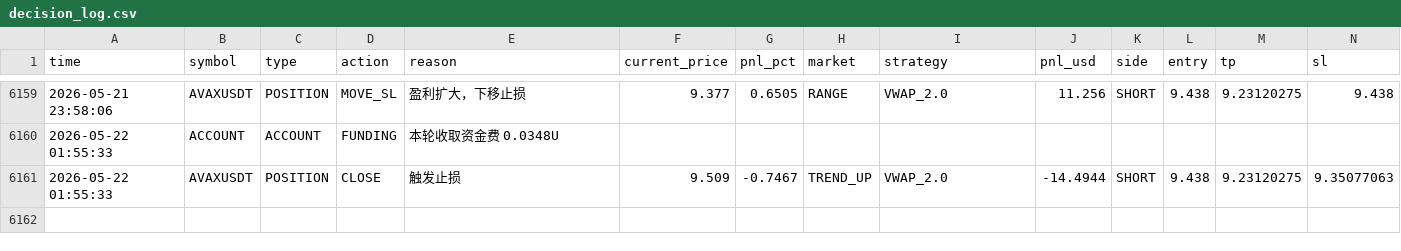
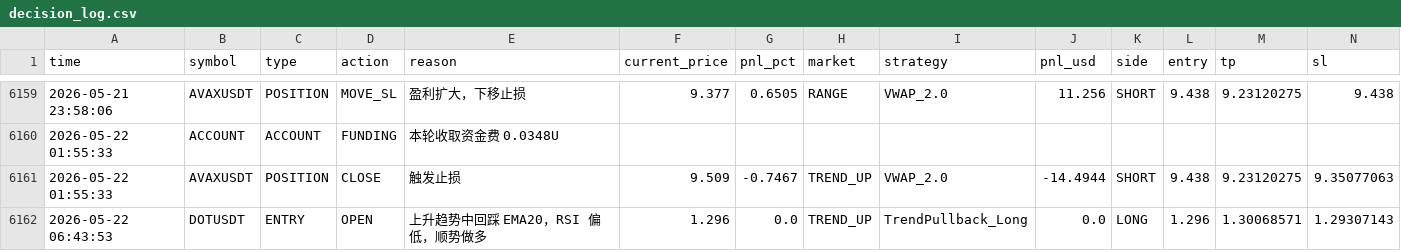
Before and after one commit to jihong0726/Back-Test, a CSV file: reports/decision_log.csv, drawn as a sheet; only a part is shown, gaps mark what is left out; rows hold the shown columns only; the diff names each change by its address in the sheet, - before the commit and + after, or states it on an @@ line.

```diff
--- a/reports/decision_log.csv
+++ b/reports/decision_log.csv
+row 6162: 2026-05-22 06:43:53 | DOTUSDT | ENTRY | OPEN | 上升趋势中回踩 EMA20，RSI 偏低，顺势做多 | 1.296 | 0.0 | TREND_UP | TrendPullback_Long | 0.0 | LONG | 1.296 | 1.30068571 | 1.29307143
```
Also changed, not shown: 5 other files.
